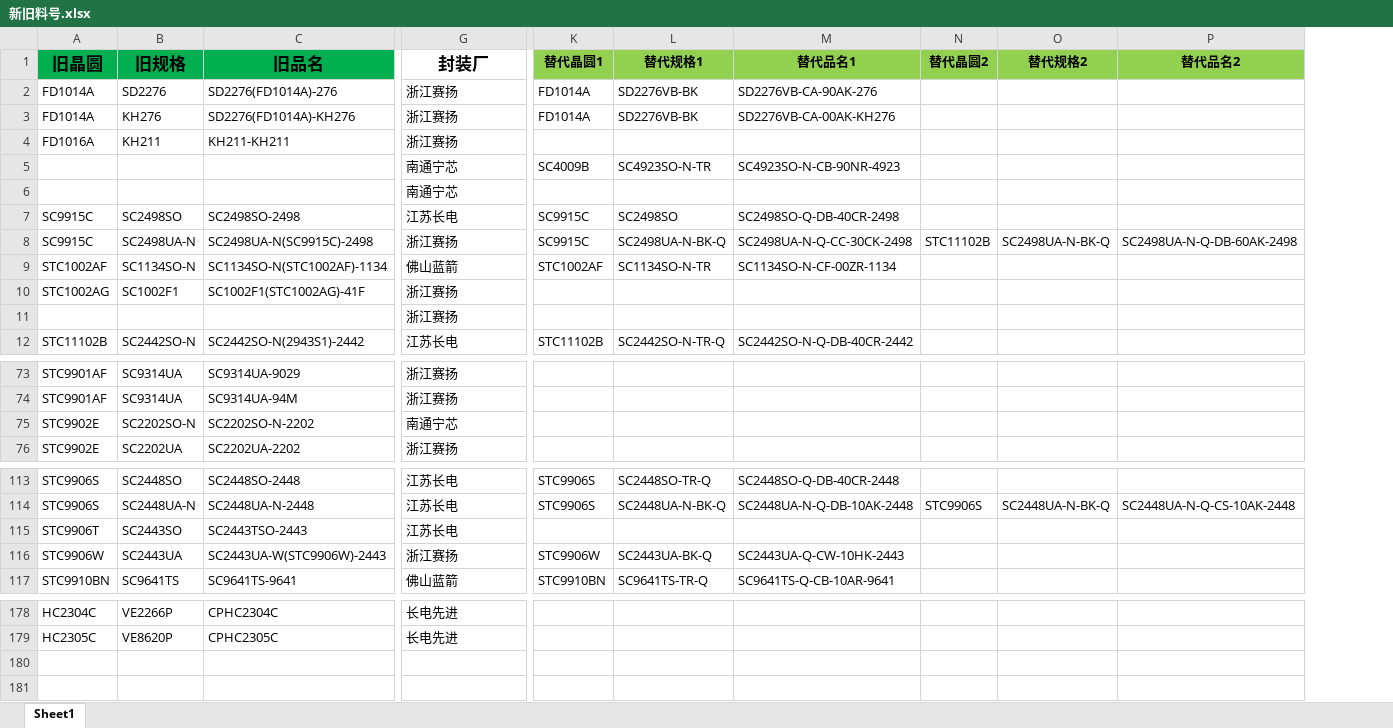
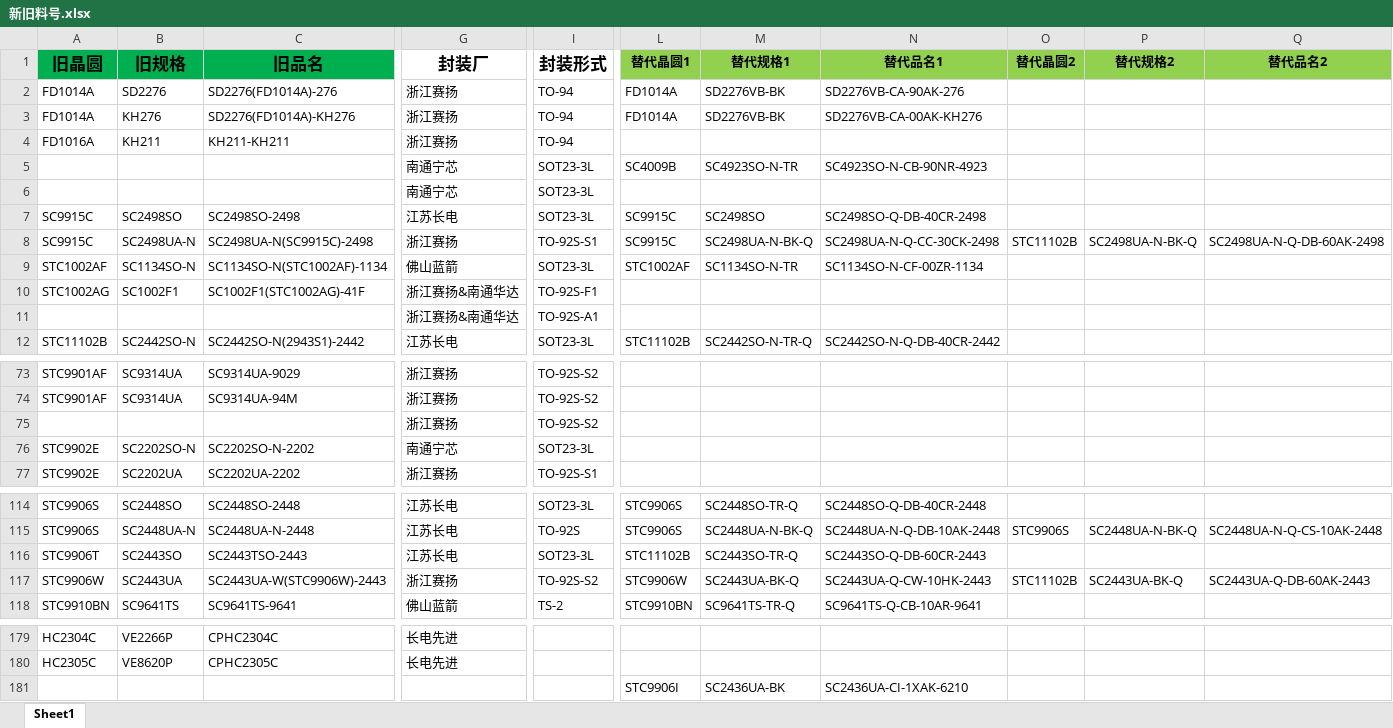
Before and after one commit to TTTriste06/operation_planning-, an Excel workbook: 新旧料号.xlsx, sheet Sheet1, drawn as a sheet; only a part is shown, gaps mark what is left out; values as stored, in another font and other column widths than the file's, no borders; conditional formats not drawn; addresses are those after the commit; rows hold the shown columns only; the diff names each change by its address in the sheet, - before the commit and + after, or states it on an @@ line.

Commit message:
upload 新旧料号.xlsx

```diff
--- a/新旧料号.xlsx (sheet Sheet1)
+++ b/新旧料号.xlsx (sheet Sheet1)
+column I (封装形式), rows 2-12: TO-94 | TO-94 | TO-94 | SOT23-3L | SOT23-3L | SOT23-3L | TO-92S-S1 | SOT23-3L | TO-92S-F1 | TO-92S-A1 | SOT23-3L; rows 73-74: TO-92S-S2 | TO-92S-S2; rows 76-77: SOT23-3L | TO-92S-S1; rows 114-118: SOT23-3L | TO-92S | SOT23-3L | TO-92S-S2 | TS-2
-G10:G11 (封装厂): 浙江赛扬
+G10:G11 (封装厂): 浙江赛扬&南通华达
+row 75:  |  |  | 浙江赛扬 | TO-92S-S2
-L116 (替代晶圆1): (empty)
+L116 (替代晶圆1): STC11102B
-M116 (替代规格1): (empty)
+M116 (替代规格1): SC2443SO-TR-Q
-N116 (替代品名1): (empty)
+N116 (替代品名1): SC2443SO-Q-DB-60CR-2443
-O117 (替代晶圆2): (empty)
+O117 (替代晶圆2): STC11102B
-P117 (替代规格2): (empty)
+P117 (替代规格2): SC2443UA-BK-Q
-Q117 (替代品名2): (empty)
+Q117 (替代品名2): SC2443UA-Q-DB-60AK-2443
+row 181:  |  |  |  |  | STC9906I | SC2436UA-BK | SC2436UA-CI-1XAK-6210
```
